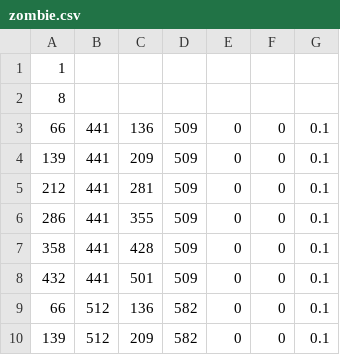
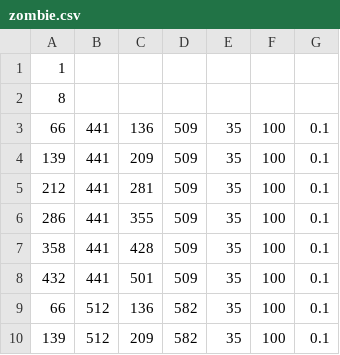
Before and after one commit to geongmin521/2Q_MiniProject, a CSV file: Engine2/Data/CSV/zombie.csv, drawn as a sheet.

```diff
--- a/Engine2/Data/CSV/zombie.csv
+++ b/Engine2/Data/CSV/zombie.csv
@@ -2,9 +2,9 @@
 8,,,,,,
-66,441,136,509,0,0,0.1
-139,441,209,509,0,0,0.1
-212,441,281,509,0,0,0.1
-286,441,355,509,0,0,0.1
-358,441,428,509,0,0,0.1
-432,441,501,509,0,0,0.1
-66,512,136,582,0,0,0.1
-139,512,209,582,0,0,0.1
+66,441,136,509,35,100,0.1
+139,441,209,509,35,100,0.1
+212,441,281,509,35,100,0.1
+286,441,355,509,35,100,0.1
+358,441,428,509,35,100,0.1
+432,441,501,509,35,100,0.1
+66,512,136,582,35,100,0.1
+139,512,209,582,35,100,0.1
```
Also changed, not shown: 3 other files.
